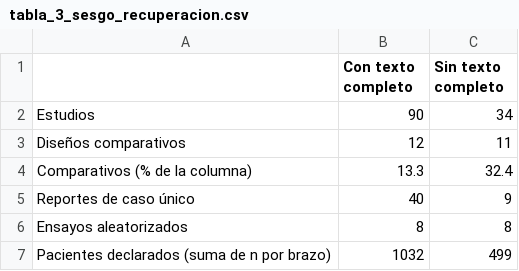
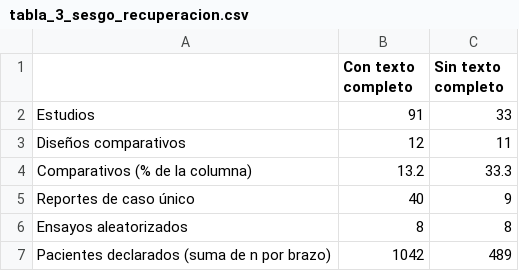
Before and after one commit to DANNY-LAB93/clo-author, a CSV file: paper/tablas/tabla_3_sesgo_recuperacion.csv, drawn as a sheet.

```diff
--- a/paper/tablas/tabla_3_sesgo_recuperacion.csv
+++ b/paper/tablas/tabla_3_sesgo_recuperacion.csv
@@ -1,7 +1,7 @@
 ,Con texto completo,Sin texto completo
-Estudios,90,34
+Estudios,91,33
 Diseños comparativos,12,11
-Comparativos (% de la columna),13.3,32.4
+Comparativos (% de la columna),13.2,33.3
 Reportes de caso único,40,9
 Ensayos aleatorizados,8,8
-Pacientes declarados (suma de n por brazo),1032,499
+Pacientes declarados (suma de n por brazo),1042,489
```
Also changed, not shown: paper/tablas/tabla_1_caracteristicas.csv, 16 other files.
